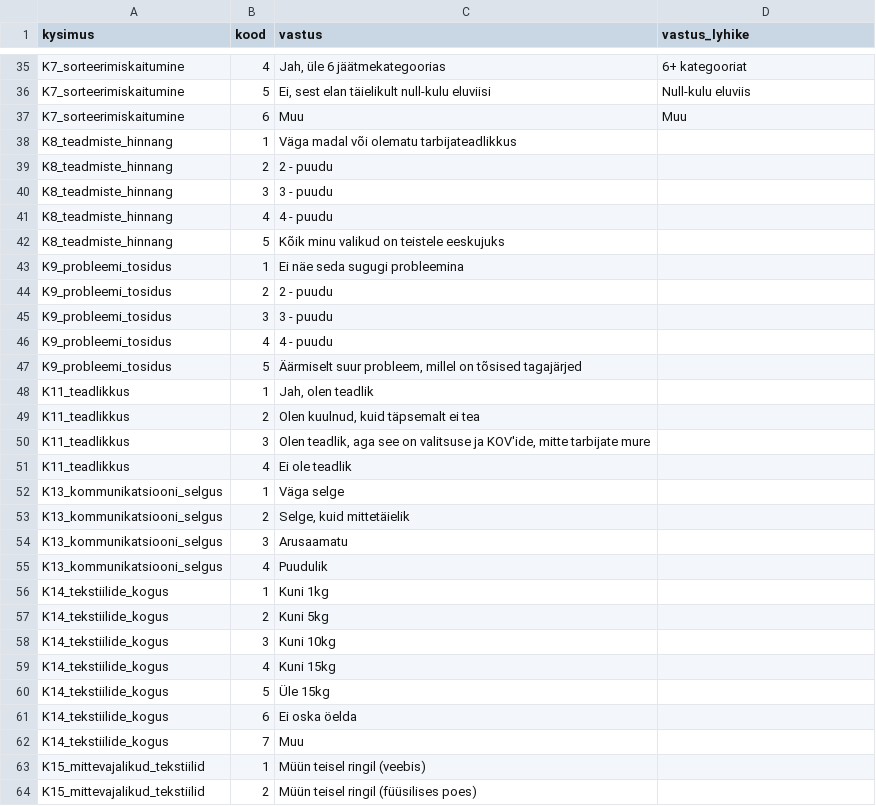
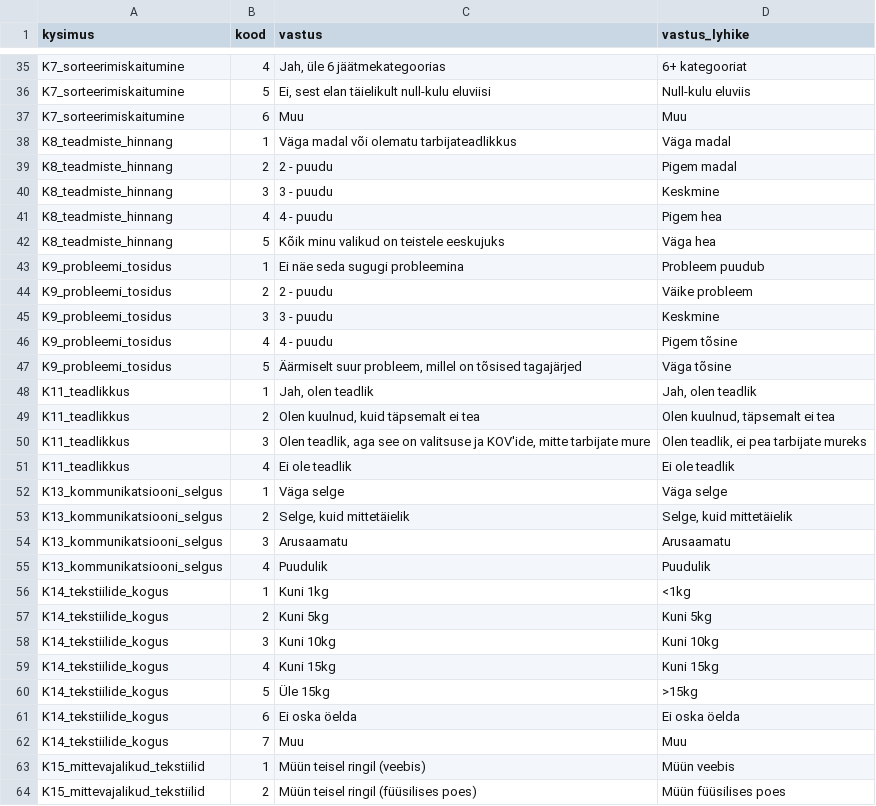
Before and after one commit to erinvainsalu/FRE_analyys, a CSV file: data/vastuste_koodid.csv, drawn as a sheet; only a part is shown, gaps mark what is left out; the diff covers the shown part only.

```diff
--- a/data/vastuste_koodid.csv
+++ b/data/vastuste_koodid.csv
@@ -37,28 +37,28 @@ K7_sorteerimiskaitumine,5,"Ei, sest elan täielikult null-kulu eluviisi",Null-ku
 K7_sorteerimiskaitumine,6,Muu,Muu
-K8_teadmiste_hinnang,1,Väga madal või olematu tarbijateadlikkus,
-K8_teadmiste_hinnang,2,2 - puudu,
-K8_teadmiste_hinnang,3,3 - puudu,
-K8_teadmiste_hinnang,4,4 - puudu,
-K8_teadmiste_hinnang,5,Kõik minu valikud on teistele eeskujuks,
-K9_probleemi_tosidus,1,Ei näe seda sugugi probleemina,
-K9_probleemi_tosidus,2,2 - puudu,
-K9_probleemi_tosidus,3,3 - puudu,
-K9_probleemi_tosidus,4,4 - puudu,
-K9_probleemi_tosidus,5,"Äärmiselt suur probleem, millel on tõsised tagajärjed",
-K11_teadlikkus,1,"Jah, olen teadlik",
-K11_teadlikkus,2,"Olen kuulnud, kuid täpsemalt ei tea",
-K11_teadlikkus,3,"Olen teadlik, aga see on valitsuse ja KOV'ide, mitte tarbijate mure",
-K11_teadlikkus,4,Ei ole teadlik,
-K13_kommunikatsiooni_selgus,1,Väga selge,
-K13_kommunikatsiooni_selgus,2,"Selge, kuid mittetäielik",
-K13_kommunikatsiooni_selgus,3,Arusaamatu,
-K13_kommunikatsiooni_selgus,4,Puudulik,
-K14_tekstiilide_kogus,1,Kuni 1kg,
-K14_tekstiilide_kogus,2,Kuni 5kg,
-K14_tekstiilide_kogus,3,Kuni 10kg,
-K14_tekstiilide_kogus,4,Kuni 15kg,
-K14_tekstiilide_kogus,5,Üle 15kg,
-K14_tekstiilide_kogus,6,Ei oska öelda,
-K14_tekstiilide_kogus,7,Muu,
-K15_mittevajalikud_tekstiilid,1,Müün teisel ringil (veebis),
-K15_mittevajalikud_tekstiilid,2,Müün teisel ringil (füüsilises poes),
+K8_teadmiste_hinnang,1,Väga madal või olematu tarbijateadlikkus,Väga madal
+K8_teadmiste_hinnang,2,2 - puudu,Pigem madal
+K8_teadmiste_hinnang,3,3 - puudu,Keskmine
+K8_teadmiste_hinnang,4,4 - puudu,Pigem hea
+K8_teadmiste_hinnang,5,Kõik minu valikud on teistele eeskujuks,Väga hea
+K9_probleemi_tosidus,1,Ei näe seda sugugi probleemina,Probleem puudub
+K9_probleemi_tosidus,2,2 - puudu,Väike probleem
+K9_probleemi_tosidus,3,3 - puudu,Keskmine
+K9_probleemi_tosidus,4,4 - puudu,Pigem tõsine
+K9_probleemi_tosidus,5,"Äärmiselt suur probleem, millel on tõsised tagajärjed",Väga tõsine
+K11_teadlikkus,1,"Jah, olen teadlik","Jah, olen teadlik"
+K11_teadlikkus,2,"Olen kuulnud, kuid täpsemalt ei tea","Olen kuulnud, täpsemalt ei tea"
+K11_teadlikkus,3,"Olen teadlik, aga see on valitsuse ja KOV'ide, mitte tarbijate mure","Olen teadlik, ei pea tarbijate mureks"
+K11_teadlikkus,4,Ei ole teadlik,Ei ole teadlik
+K13_kommunikatsiooni_selgus,1,Väga selge,Väga selge
+K13_kommunikatsiooni_selgus,2,"Selge, kuid mittetäielik","Selge, kuid mittetäielik"
+K13_kommunikatsiooni_selgus,3,Arusaamatu,Arusaamatu
+K13_kommunikatsiooni_selgus,4,Puudulik,Puudulik
+K14_tekstiilide_kogus,1,Kuni 1kg,<1kg
+K14_tekstiilide_kogus,2,Kuni 5kg,Kuni 5kg
+K14_tekstiilide_kogus,3,Kuni 10kg,Kuni 10kg
+K14_tekstiilide_kogus,4,Kuni 15kg,Kuni 15kg
+K14_tekstiilide_kogus,5,Üle 15kg,>15kg
+K14_tekstiilide_kogus,6,Ei oska öelda,Ei oska öelda
+K14_tekstiilide_kogus,7,Muu,Muu
+K15_mittevajalikud_tekstiilid,1,Müün teisel ringil (veebis),Müün veebis
+K15_mittevajalikud_tekstiilid,2,Müün teisel ringil (füüsilises poes),Müün füüsilises poes
```
Also changed, not shown: 39 edited cells elsewhere in this file, 9 other files.
